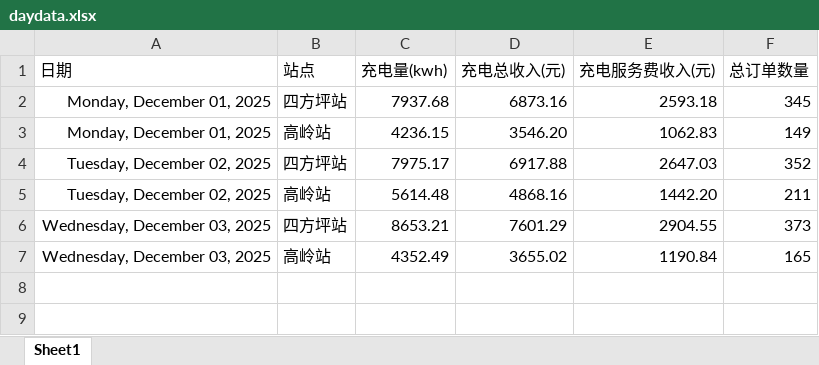
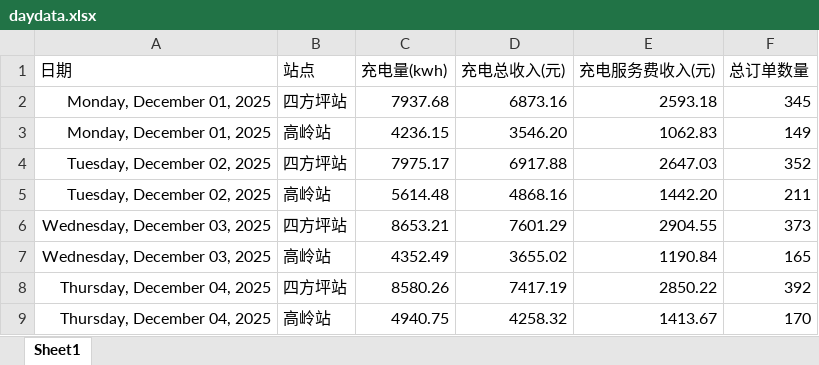
Before and after one commit to jiangnanwaw/my-page, an Excel workbook: data/daydata.xlsx, sheet Sheet1, drawn as a sheet; values as stored, in another font and other column widths than the file's, no borders; the diff names each change by its address in the sheet, - before the commit and + after, or states it on an @@ line.

```diff
--- a/data/daydata.xlsx (sheet Sheet1)
+++ b/data/daydata.xlsx (sheet Sheet1)
+row 8: Thursday, December 04, 2025 | 四方坪站 | 8580.26 | 7417.19 | 2850.22 | 392
+row 9: Thursday, December 04, 2025 | 高岭站 | 4940.75 | 4258.32 | 1413.67 | 170
```
Also changed, not shown: data/homepage.xlsx, data/wcdsc.xlsx, 2 other files.
